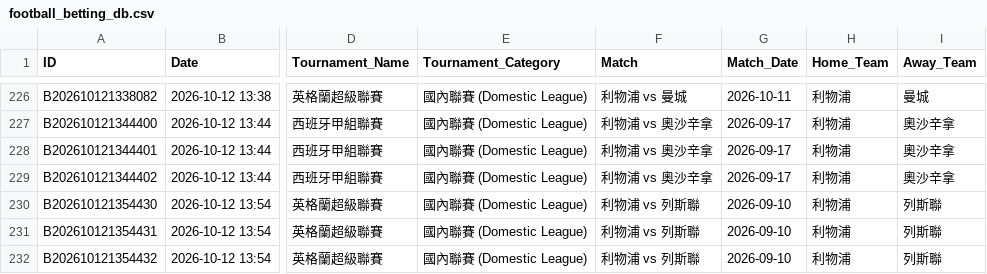
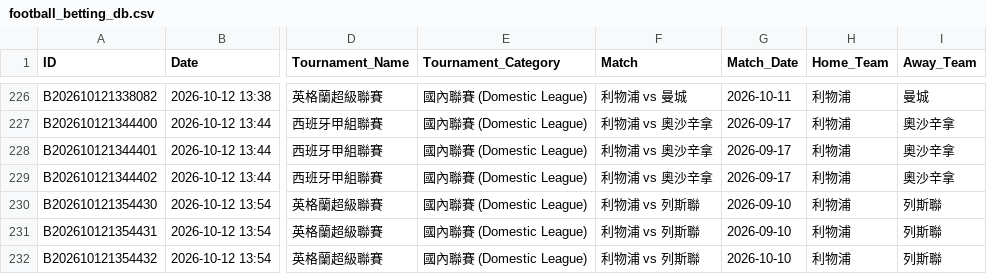
Before and after one commit to tipsme98/FB-app, a CSV file: football_betting_db.csv, drawn as a sheet; only a part is shown, gaps mark what is left out; the diff names each change by its address in the sheet, - before the commit and + after, or states it on an @@ line.

Commit message:
Auto-update football_betting_db.csv via Streamlit App [2026-10-12 13:56:23]

```diff
--- a/football_betting_db.csv
+++ b/football_betting_db.csv
-G232 (Match_Date): 2026-09-10
+G232 (Match_Date): 2026-10-10
```
